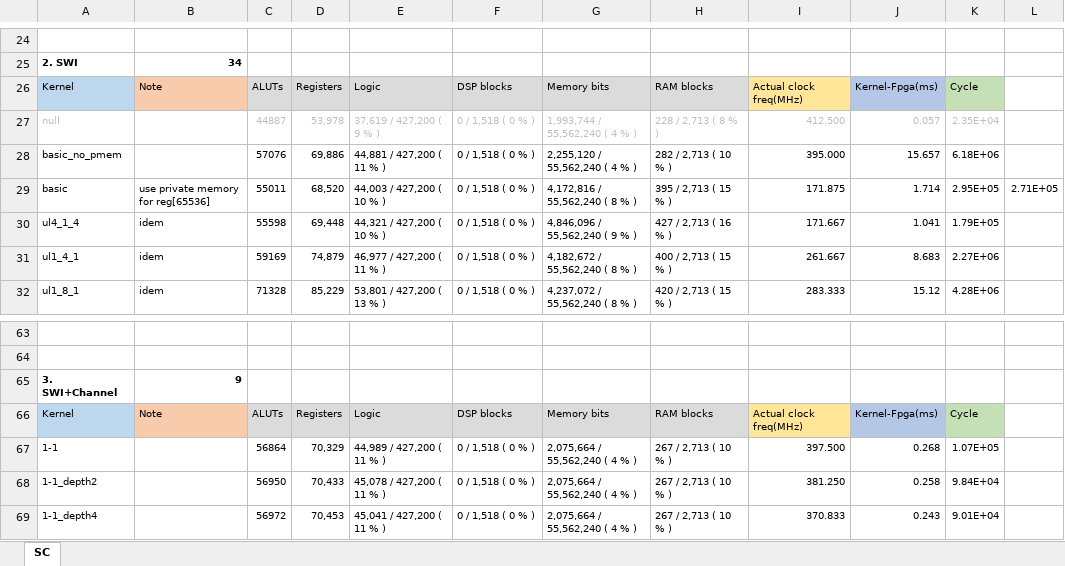
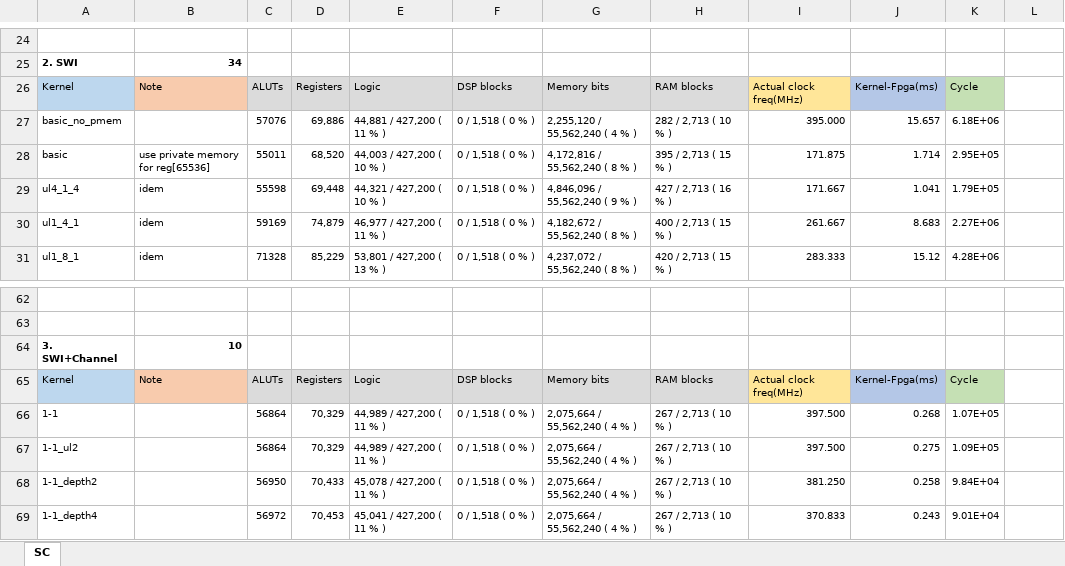
Before and after one commit to jjiantong/Boyi, an Excel workbook: OpenCL_applications_on_FPGAs/SC/SC_data.xlsx, sheet SC, drawn as a sheet; only a part is shown, gaps mark what is left out; values as stored, in another font and other column widths than the file's, no borders; removed rows and columns are numbered as before the commit, all else as after; the diff names each change by its address in the sheet, - before the commit and + after, or states it on an @@ line.

```diff
--- a/OpenCL_applications_on_FPGAs/SC/SC_data.xlsx (sheet SC)
+++ b/OpenCL_applications_on_FPGAs/SC/SC_data.xlsx (sheet SC)
-row 27: null |  | 44887 | 53,978 | 37,619 / 427,200 ( 9 % ) | 0 / 1,518 ( 0 % ) | 1,993,744 / 55,562,240 ( 4 % ) | 228 / 2,713 ( 8 % ) | 412.500 | 0.057 | 2.35E+04
-L28: 2.71E+05
+L28: (empty)
-B64: 9
+B64: 10
+row 67: 1-1_ul2 |  | 56864 | 70,329 | 44,989 / 427,200 ( 11 % ) | 0 / 1,518 ( 0 % ) | 2,075,664 / 55,562,240 ( 4 % ) | 267 / 2,713 ( 10 % ) | 397.500 | 0.275 | 1.09E+05
```
Also changed, not shown: formulas that keep their value, 6 other files.
